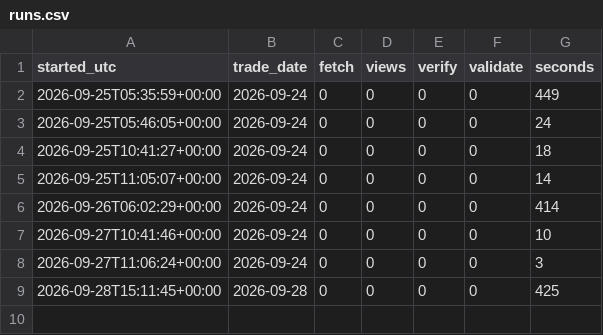
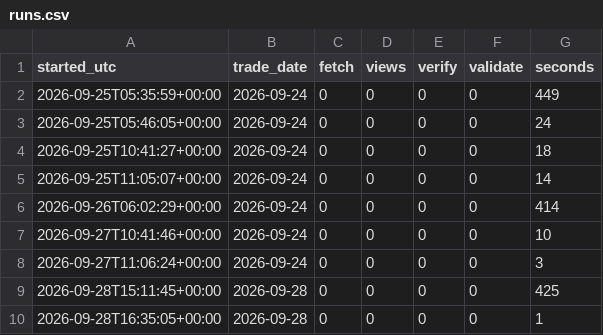
Before and after one commit to abinbyanjankar-HellRider/Nepse-Summary, a CSV file: data/history/runs.csv, drawn as a sheet.

```diff
--- a/data/history/runs.csv
+++ b/data/history/runs.csv
@@ -9 +9,2 @@ started_utc,trade_date,fetch,views,verify,validate,seconds
 2026-09-28T15:11:45+00:00,2026-09-28,0,0,0,0,425
+2026-09-28T16:35:05+00:00,2026-09-28,0,0,0,0,1
```
Also changed, not shown: 4 other files.
